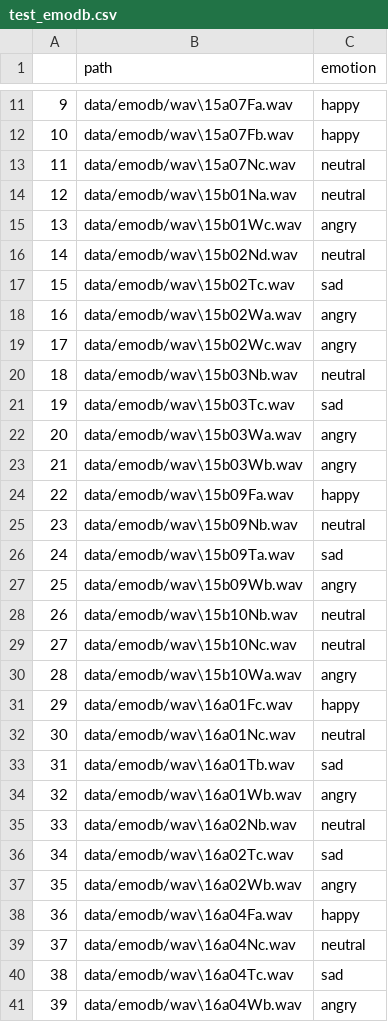
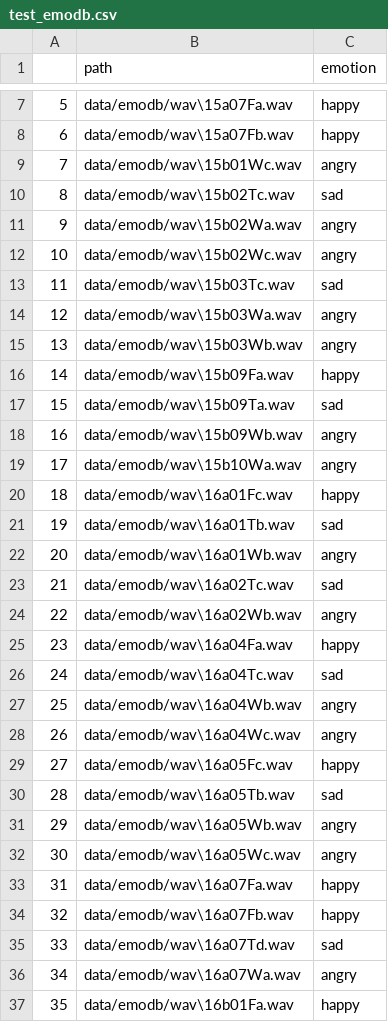
Before and after one commit to rwth-acis/Emotion-Recognition, a CSV file: test_emodb.csv, drawn as a sheet; only a part is shown, gaps mark what is left out; the shorter side is filled out with more unchanged rows; the diff covers the shown part only; the diff names each change by its address in the sheet, - before the commit and + after, or states it on an @@ line.

```diff
--- a/test_emodb.csv
+++ b/test_emodb.csv
@@ column A renumbered from row 2 down @@
-row 13: 11 | data/emodb/wav\15a07Nc.wav | neutral
-row 14: 12 | data/emodb/wav\15b01Na.wav | neutral
-row 16: 14 | data/emodb/wav\15b02Nd.wav | neutral
-row 20: 18 | data/emodb/wav\15b03Nb.wav | neutral
-row 25: 23 | data/emodb/wav\15b09Nb.wav | neutral
-row 28: 26 | data/emodb/wav\15b10Nb.wav | neutral
-row 29: 27 | data/emodb/wav\15b10Nc.wav | neutral
-row 32: 30 | data/emodb/wav\16a01Nc.wav | neutral
-row 35: 33 | data/emodb/wav\16a02Nb.wav | neutral
-row 39: 37 | data/emodb/wav\16a04Nc.wav | neutral
```
Also changed, not shown: 6 removed rows elsewhere in this file, train_emodb.csv, 26 other files.
